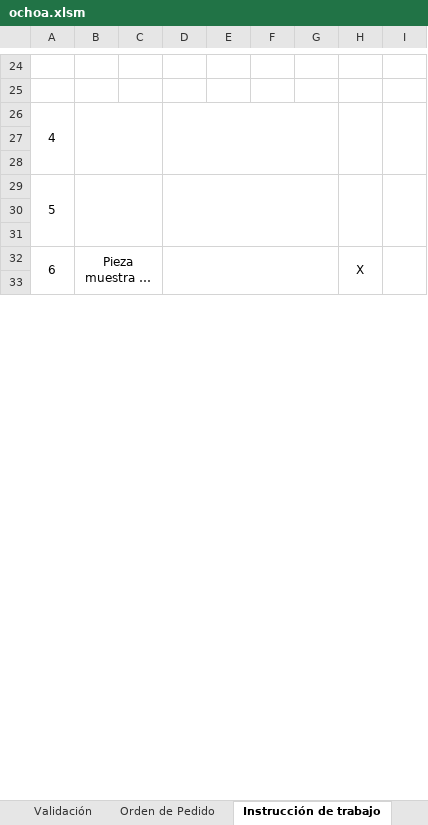
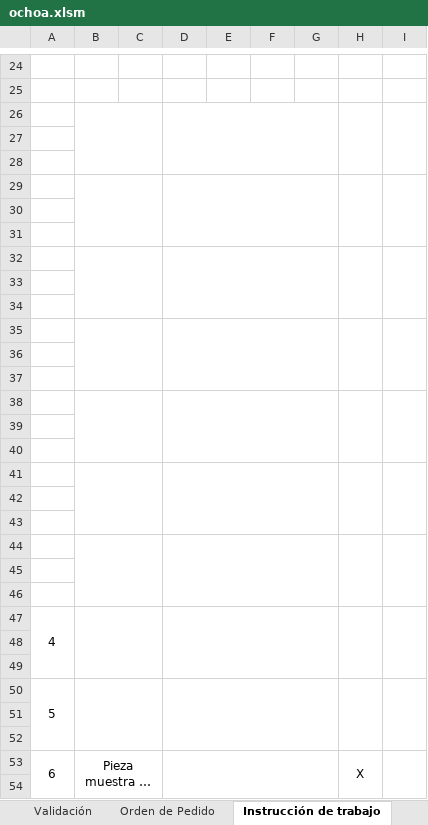
Before and after one commit to digosa22/cpa, an Excel workbook: CPA/plantilla/ochoa.xlsm, sheet Instrucción de trabajo, drawn as a sheet; only a part is shown, gaps mark what is left out; long unchanged cells end in …; values as stored, in another font and other column widths than the file's, no borders; charts and pictures not drawn; removed rows and columns are numbered as before the commit, all else as after; the diff names each change by its address in the sheet, - before the commit and + after, or states it on an @@ line.

```diff
--- a/CPA/plantilla/ochoa.xlsm (sheet Instrucción de trabajo)
+++ b/CPA/plantilla/ochoa.xlsm (sheet Instrucción de trabajo)
@@ column A renumbered between rows 26 and 29 @@
-A26:A28 merged
-A29:A31 merged
+row 32: (empty)
+row 33: (empty)
+row 34: (empty)
+row 35: (empty)
+row 36: (empty)
+row 37: (empty)
+row 38: (empty)
+row 39: (empty)
+row 40: (empty)
+row 41: (empty)
+row 42: (empty)
+row 43: (empty)
+row 44: (empty)
+row 45: (empty)
+row 46: (empty)
+row 47: 4
+row 48: (empty)
+row 49: (empty)
+row 50: 5
+row 51: (empty)
+row 52: (empty)
```
Also changed, not shown: sheet Estimación de horas y costes, sheet Hoja2, formulas that keep their value, charts or pictures, 6 other files.
